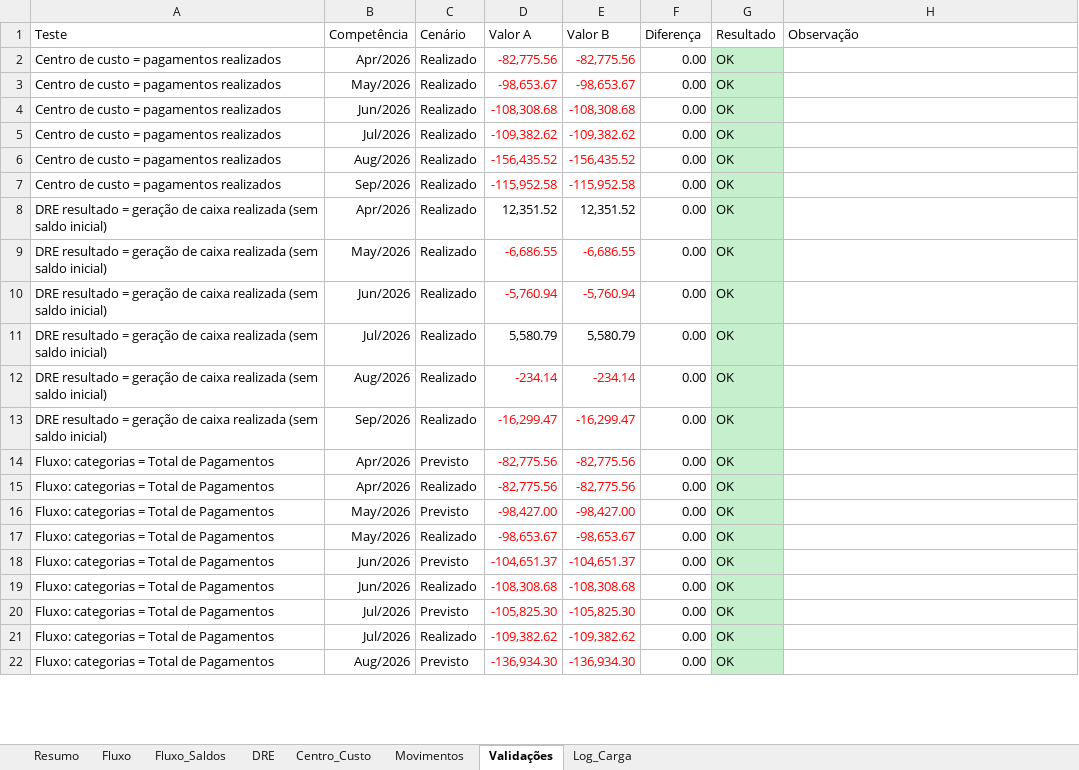
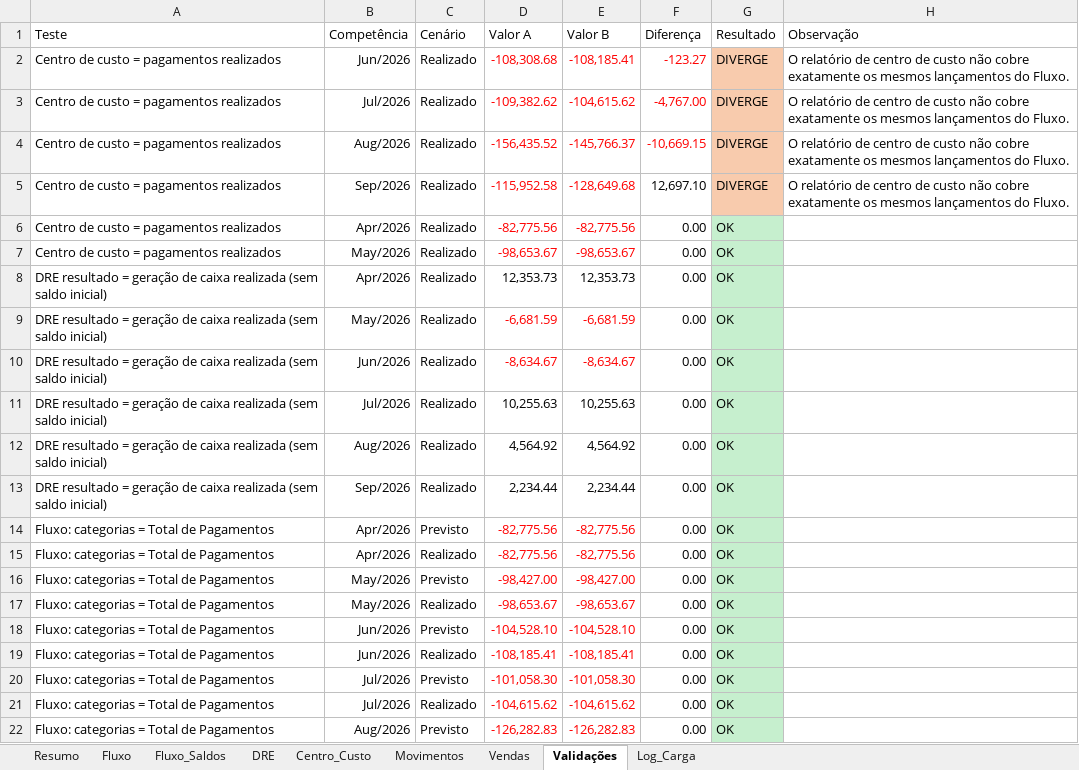
Before and after one commit to EmpresarialBPO/Dashboard-Financeiro-Gerencial-Bem-Vista, an Excel workbook: Base Consolidada Bem Vista.xlsx, sheet Validações, drawn as a sheet; only a part is shown; values as stored, in another font and other column widths than the file's, no borders; table styles not drawn; removed rows and columns are numbered as before the commit, all else as after; the diff covers the shown part only; the diff names each change by its address in the sheet, - before the commit and + after, or states it on an @@ line.

```diff
--- a/Base Consolidada Bem Vista.xlsx (sheet Validações)
+++ b/Base Consolidada Bem Vista.xlsx (sheet Validações)
+sheet tab: Vendas
+row 2: Centro de custo = pagamentos realizados | Jun/2026 | Realizado | -108,308.68 | -108,185.41 | -123.27 | DIVERGE | O relatório de centro de custo não cobre exatamente os mesmos lançamentos do Fluxo.
+row 3: Centro de custo = pagamentos realizados | Jul/2026 | Realizado | -109,382.62 | -104,615.62 | -4,767.00 | DIVERGE | O relatório de centro de custo não cobre exatamente os mesmos lançamentos do Fluxo.
+row 4: Centro de custo = pagamentos realizados | Aug/2026 | Realizado | -156,435.52 | -145,766.37 | -10,669.15 | DIVERGE | O relatório de centro de custo não cobre exatamente os mesmos lançamentos do Fluxo.
+row 5: Centro de custo = pagamentos realizados | Sep/2026 | Realizado | -115,952.58 | -128,649.68 | 12,697.10 | DIVERGE | O relatório de centro de custo não cobre exatamente os mesmos lançamentos do Fluxo.
-row 4: Centro de custo = pagamentos realizados | Jun/2026 | Realizado | -108,308.68 | -108,308.68 | 0.00 | OK
-row 5: Centro de custo = pagamentos realizados | Jul/2026 | Realizado | -109,382.62 | -109,382.62 | 0.00 | OK
-row 6: Centro de custo = pagamentos realizados | Aug/2026 | Realizado | -156,435.52 | -156,435.52 | 0.00 | OK
-row 7: Centro de custo = pagamentos realizados | Sep/2026 | Realizado | -115,952.58 | -115,952.58 | 0.00 | OK
-D8 (Valor A): 12,351.52
+D8 (Valor A): 12,353.73
-E8 (Valor B): 12,351.52
+E8 (Valor B): 12,353.73
-D9 (Valor A): -6,686.55
+D9 (Valor A): -6,681.59
-E9 (Valor B): -6,686.55
+E9 (Valor B): -6,681.59
-D10 (Valor A): -5,760.94
+D10 (Valor A): -8,634.67
-E10 (Valor B): -5,760.94
+E10 (Valor B): -8,634.67
-D11 (Valor A): 5,580.79
+D11 (Valor A): 10,255.63
-E11 (Valor B): 5,580.79
+E11 (Valor B): 10,255.63
-D12 (Valor A): -234.14
+D12 (Valor A): 4,564.92
-D12:E13 text colour: #FF0000
+D12:E13 text colour: black
-E12 (Valor B): -234.14
+E12 (Valor B): 4,564.92
-D13 (Valor A): -16,299.47
+D13 (Valor A): 2,234.44
-E13 (Valor B): -16,299.47
+E13 (Valor B): 2,234.44
-D18 (Valor A): -104,651.37
+D18 (Valor A): -104,528.10
-E18 (Valor B): -104,651.37
+E18 (Valor B): -104,528.10
-D19 (Valor A): -108,308.68
+D19 (Valor A): -108,185.41
-E19 (Valor B): -108,308.68
+E19 (Valor B): -108,185.41
-D20 (Valor A): -105,825.30
+D20 (Valor A): -101,058.30
-E20 (Valor B): -105,825.30
+E20 (Valor B): -101,058.30
-D21 (Valor A): -109,382.62
+D21 (Valor A): -104,615.62
-E21 (Valor B): -109,382.62
+E21 (Valor B): -104,615.62
-D22 (Valor A): -136,934.30
+D22 (Valor A): -126,282.83
-E22 (Valor B): -136,934.30
+E22 (Valor B): -126,282.83
```
Also changed, not shown: 2 added rows and 92 edited cells elsewhere in this sheet, sheet Fluxo, sheet Movimentos, sheet Fluxo_Saldos, sheet DRE, sheet Log_Carga, sheet Resumo, 1 other file.
